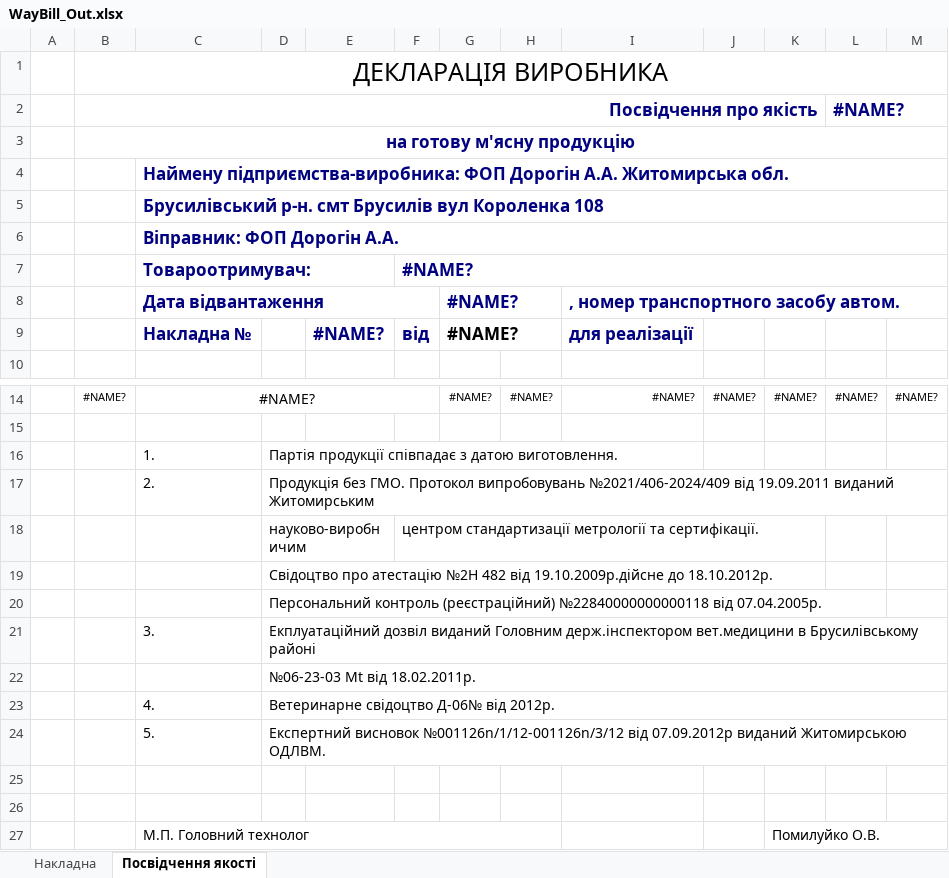
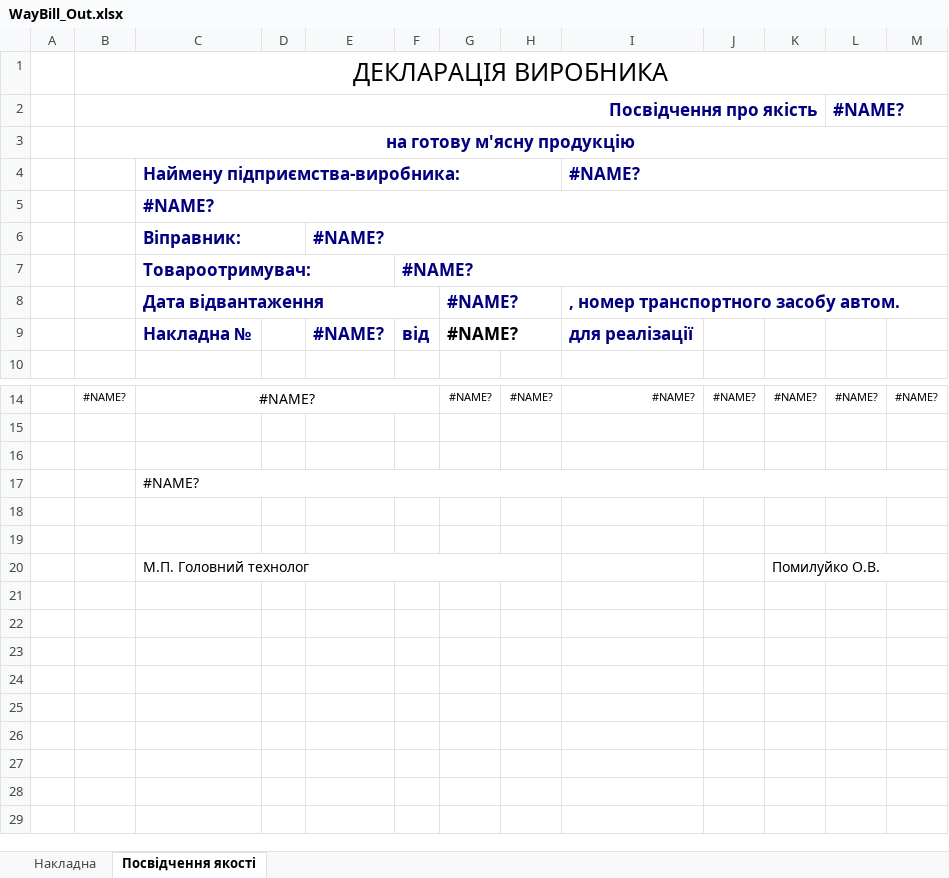
Before and after one commit to sp75/SP-Sklad, an Excel workbook: SP_Sklad/TempLate/WayBill_Out.xlsx, sheet Посвідчення якості, drawn as a sheet; only a part is shown, gaps mark what is left out; values as stored, in another font and other column widths than the file's, no borders; removed rows and columns are numbered as before the commit, all else as after; the diff names each change by its address in the sheet, - before the commit and + after, or states it on an @@ line.

```diff
--- a/SP_Sklad/TempLate/WayBill_Out.xlsx (sheet Посвідчення якості)
+++ b/SP_Sklad/TempLate/WayBill_Out.xlsx (sheet Посвідчення якості)
-row 4:  |  | Наймену підприємства-виробника: ФОП Дорогін А.А. Житомирська обл.
-row 5:  |  | Брусилівський р-н. смт Брусилів вул Короленка 108
+row 4:  |  | Наймену підприємства-виробника: |  |  |  |  |  | #NAME?
-C5: Віправник: ФОП Дорогін А.А.
+C5: #NAME?
+row 6:  |  | Віправник: |  | #NAME?
-row 16:  |  | 1. | Партія продукції співпадає з датою виготовлення.
+row 16: (empty)
-row 17:  |  | 2. | Продукція без ГМО. Протокол випробовувань №2021/406-2024/409 від 19.09.2011 виданий Житомирським
-row 18:  |  |  | науково-виробничим |  | центром стандартизації метрології та сертифікації.
-row 19:  |  |  | Свідоцтво про атестацію №2Н 482 від 19.10.2009р.дійсне до 18.10.2012р.
-row 20:  |  |  | Персональний контроль (реєстраційний) №22840000000000118 від 07.04.2005р.
-row 21:  |  | 3. | Екплуатаційний дозвіл виданий Головним держ.інспектором вет.медицини в Брусилівському районі
-row 22:  |  |  | №06-23-03 Мt від 18.02.2011р.
-row 23:  |  | 4. | Ветеринарне свідоцтво Д-06№ від 2012р.
-row 24:  |  | 5. | Експертний висновок №001126n/1/12-001126n/3/12 від 07.09.2012р виданий Житомирською ОДЛВМ.
+row 17:  |  | #NAME?
```
Also changed, not shown: sheet Накладна, 6 other files.
